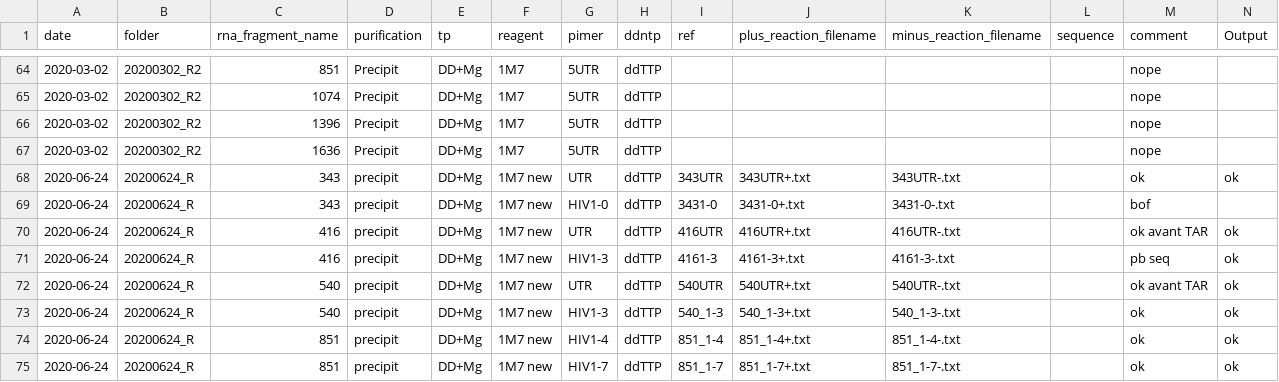
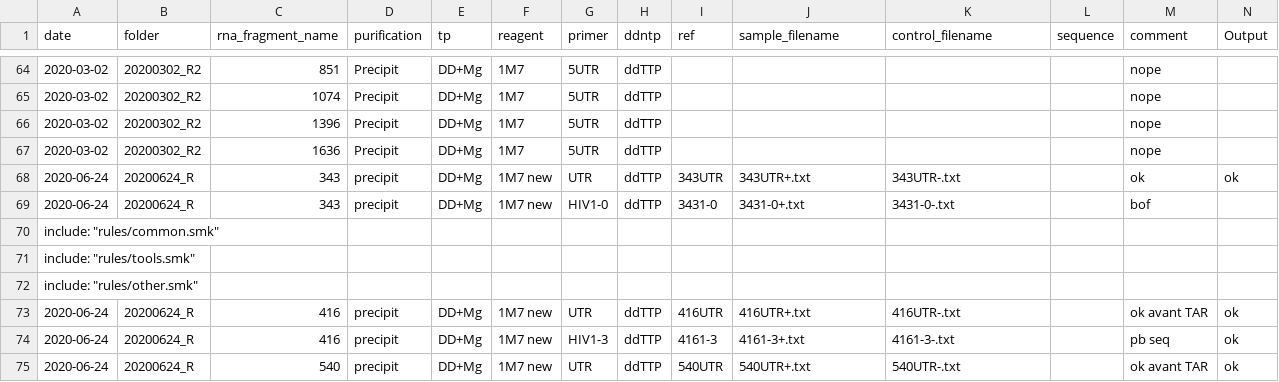
Before and after one commit to Sargueil-CiTCoM/ipasuite, a TSV file: config/samples.tsv, drawn as a sheet; only a part is shown, gaps mark what is left out; the shorter side is filled out with more unchanged rows; rows hold the shown columns only; the diff names each change by its address in the sheet, - before the commit and + after, or states it on an @@ line.

Commit message:
working on first rule

```diff
--- a/config/samples.tsv
+++ b/config/samples.tsv
-G1: pimer
+G1: primer
-J1: plus_reaction_filename
+J1: sample_filename
-K1: minus_reaction_filename
+K1: control_filename
+row 70: include: "rules/common.smk"
+row 71: include: "rules/tools.smk"
+row 72: include: "rules/other.smk"
```
Also changed, not shown: 8 other files.
